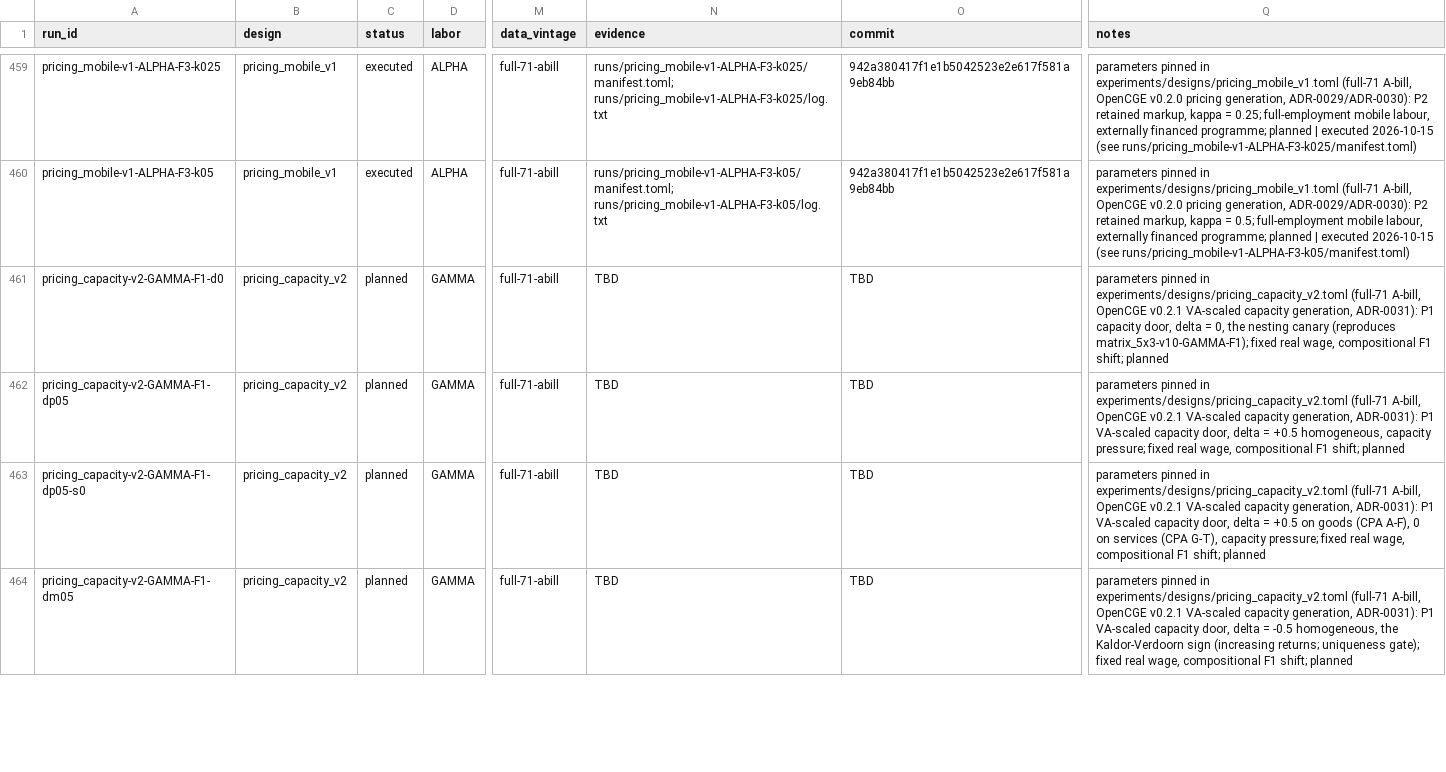
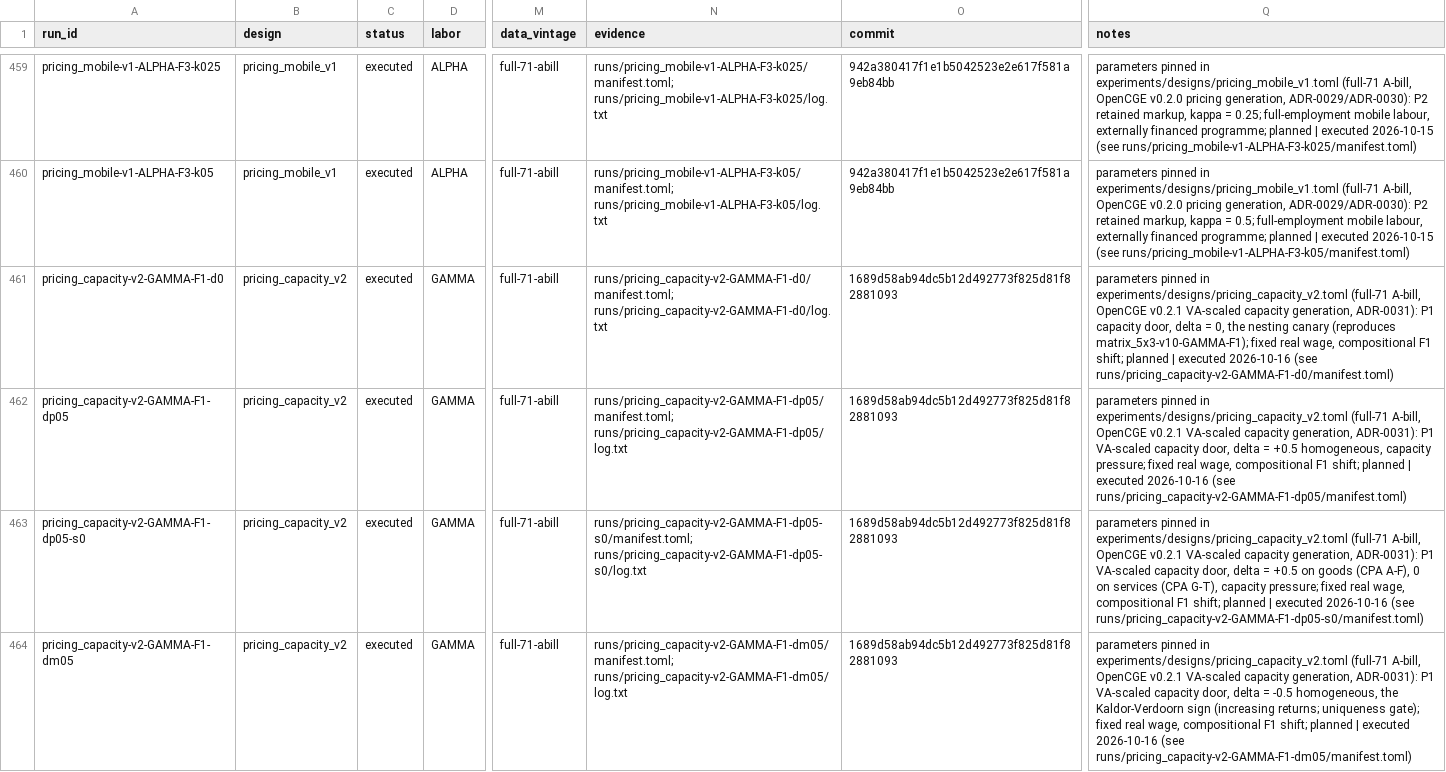
Before and after one commit to theplatters/CGEandLeontief, a CSV file: registry/scenarios.csv, drawn as a sheet; only a part is shown, gaps mark what is left out; the diff covers the shown part only; the diff names each change by its address in the sheet, - before the commit and + after, or states it on an @@ line.

```diff
--- a/registry/scenarios.csv
+++ b/registry/scenarios.csv
-C461:C464 (status): planned
+C461:C464 (status): executed
-N461 (evidence): TBD
+N461 (evidence): runs/pricing_capacity-v2-GAMMA-F1-d0/manifest.toml; runs/pricing_capacity-v2-GAMMA-F1-d0/log.txt
-O461:O464 (commit): TBD
+O461:O464 (commit): 1689d58ab94dc5b12d492773f825d81f82881093
-Q461 (notes): …shift; planned
+Q461 (notes): …shift; planned | executed 2026-10-16 (see runs/pricing_capacity-v2-GAMMA-F1-d0/manifest.toml)
-N462 (evidence): TBD
+N462 (evidence): runs/pricing_capacity-v2-GAMMA-F1-dp05/manifest.toml; runs/pricing_capacity-v2-GAMMA-F1-dp05/log.txt
-Q462 (notes): …shift; planned
+Q462 (notes): …shift; planned | executed 2026-10-16 (see runs/pricing_capacity-v2-GAMMA-F1-dp05/manifest.toml)
-N463 (evidence): TBD
+N463 (evidence): runs/pricing_capacity-v2-GAMMA-F1-dp05-s0/manifest.toml; runs/pricing_capacity-v2-GAMMA-F1-dp05-s0/log.txt
-Q463 (notes): …shift; planned
+Q463 (notes): …shift; planned | executed 2026-10-16 (see runs/pricing_capacity-v2-GAMMA-F1-dp05-s0/manifest.toml)
-N464 (evidence): TBD
+N464 (evidence): runs/pricing_capacity-v2-GAMMA-F1-dm05/manifest.toml; runs/pricing_capacity-v2-GAMMA-F1-dm05/log.txt
-Q464 (notes): …shift; planned
+Q464 (notes): …shift; planned | executed 2026-10-16 (see runs/pricing_capacity-v2-GAMMA-F1-dm05/manifest.toml)
```
Also changed, not shown: 92 edited cells elsewhere in this file, 29 other files.
